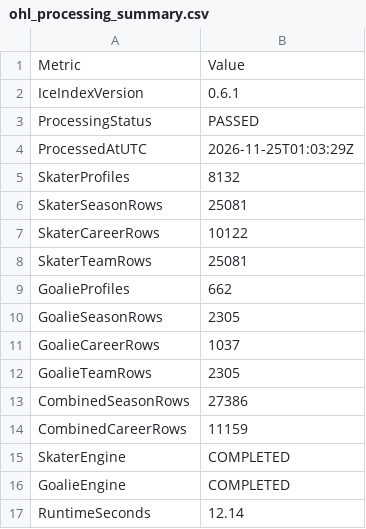
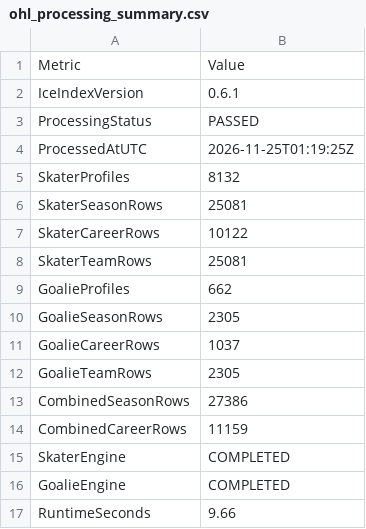
Before and after one commit to NoahCornish/IceIndex, a CSV file: data/processed/ohl/ohl_processing_summary.csv, drawn as a sheet.

```diff
--- a/data/processed/ohl/ohl_processing_summary.csv
+++ b/data/processed/ohl/ohl_processing_summary.csv
@@ -3,3 +3,3 @@
 "ProcessingStatus","PASSED"
-"ProcessedAtUTC","2026-11-25T01:03:29Z"
+"ProcessedAtUTC","2026-11-25T01:19:25Z"
 "SkaterProfiles","8132"
@@ -16,2 +16,2 @@
 "GoalieEngine","COMPLETED"
-"RuntimeSeconds","12.14"
+"RuntimeSeconds","9.66"
```
Also changed, not shown: data/games/2026-27/manifest.csv, data/ohl/metadata/refresh_log.csv, 1 other file.
